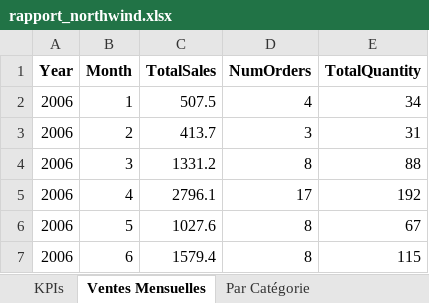
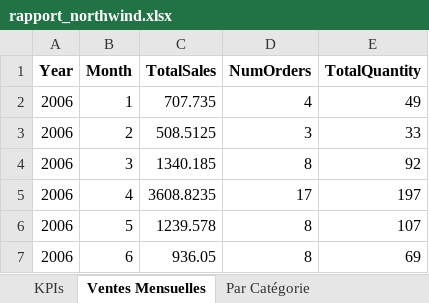
Before and after one commit to its-Xero/Project-BI, an Excel workbook: reports/rapport_northwind.xlsx, sheet Ventes Mensuelles, drawn as a sheet; values as stored, in another font and other column widths than the file's, no borders; the diff names each change by its address in the sheet, - before the commit and + after, or states it on an @@ line.

```diff
--- a/reports/rapport_northwind.xlsx (sheet Ventes Mensuelles)
+++ b/reports/rapport_northwind.xlsx (sheet Ventes Mensuelles)
-C2 (TotalSales): 507.5
+C2 (TotalSales): 707.735
-E2 (TotalQuantity): 34
+E2 (TotalQuantity): 49
-C3 (TotalSales): 413.7
+C3 (TotalSales): 508.5125
-E3 (TotalQuantity): 31
+E3 (TotalQuantity): 33
-C4 (TotalSales): 1331.2
+C4 (TotalSales): 1340.185
-E4 (TotalQuantity): 88
+E4 (TotalQuantity): 92
-C5 (TotalSales): 2796.1
+C5 (TotalSales): 3608.8235
-E5 (TotalQuantity): 192
+E5 (TotalQuantity): 197
-C6 (TotalSales): 1027.6
+C6 (TotalSales): 1239.578
-E6 (TotalQuantity): 67
+E6 (TotalQuantity): 107
-C7 (TotalSales): 1579.4
+C7 (TotalSales): 936.05
-E7 (TotalQuantity): 115
+E7 (TotalQuantity): 69
```
Also changed, not shown: sheet Top Produits, sheet Par Catégorie, sheet Employés, sheet KPIs, sheet Par Pays, 12 other files.
